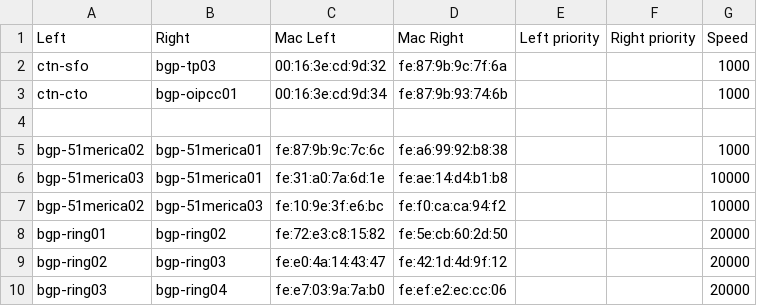
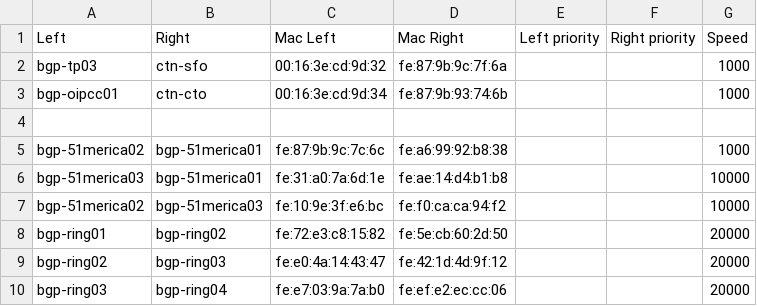
Before and after one commit to nsec/the-internet, a CSV file: input/NorthSec 2014/Links.csv, drawn as a sheet; only a part is shown.

```diff
--- a/input/NorthSec 2014/Links.csv
+++ b/input/NorthSec 2014/Links.csv
@@ -1,4 +1,4 @@
 Left,Right,Mac Left,Mac Right,Left priority,Right priority,Speed
-ctn-sfo,bgp-tp03,00:16:3e:cd:9d:32,fe:87:9b:9c:7f:6a,,,1000
-ctn-cto,bgp-oipcc01,00:16:3e:cd:9d:34,fe:87:9b:93:74:6b,,,1000
+bgp-tp03,ctn-sfo,00:16:3e:cd:9d:32,fe:87:9b:9c:7f:6a,,,1000
+bgp-oipcc01,ctn-cto,00:16:3e:cd:9d:34,fe:87:9b:93:74:6b,,,1000
 
```
Also changed, not shown: 1 other file.
